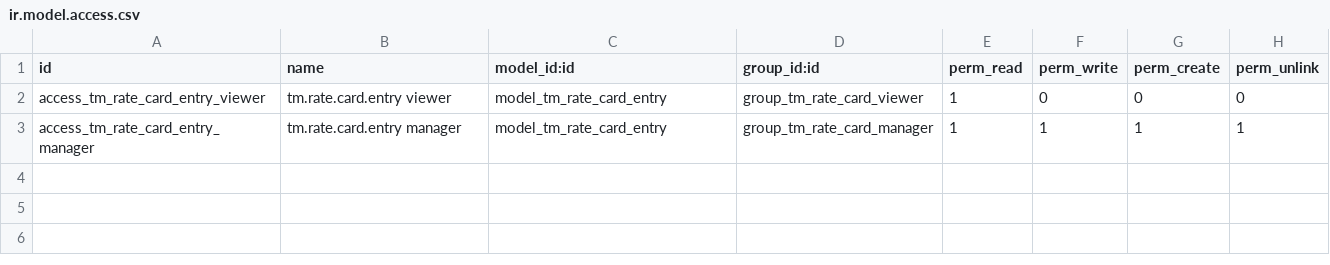
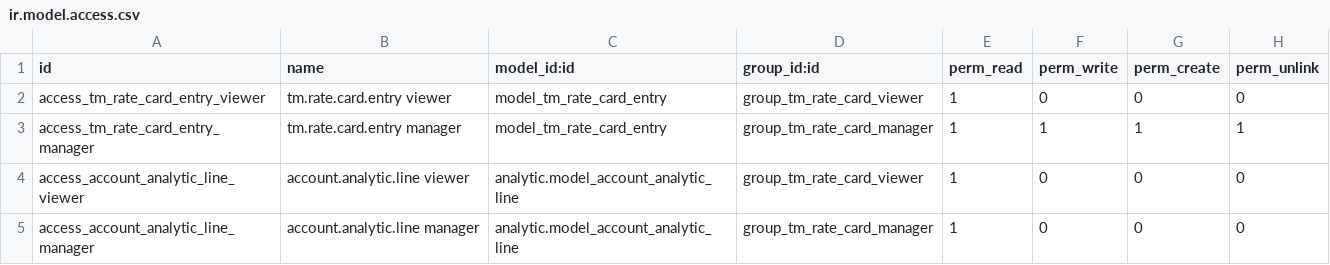
Before and after one commit to jito-dev/Odoo17-custom-addons, a CSV file: tm_rate_card/security/ir.model.access.csv, drawn as a sheet.

```diff
--- a/tm_rate_card/security/ir.model.access.csv
+++ b/tm_rate_card/security/ir.model.access.csv
@@ -3 +3,3 @@ access_tm_rate_card_entry_viewer,tm.rate.card.entry viewer,model_tm_rate_card_en
 access_tm_rate_card_entry_manager,tm.rate.card.entry manager,model_tm_rate_card_entry,group_tm_rate_card_manager,1,1,1,1
+access_account_analytic_line_viewer,account.analytic.line viewer,analytic.model_account_analytic_line,group_tm_rate_card_viewer,1,0,0,0
+access_account_analytic_line_manager,account.analytic.line manager,analytic.model_account_analytic_line,group_tm_rate_card_manager,1,0,0,0
```
Also changed, not shown: 25 other files.
